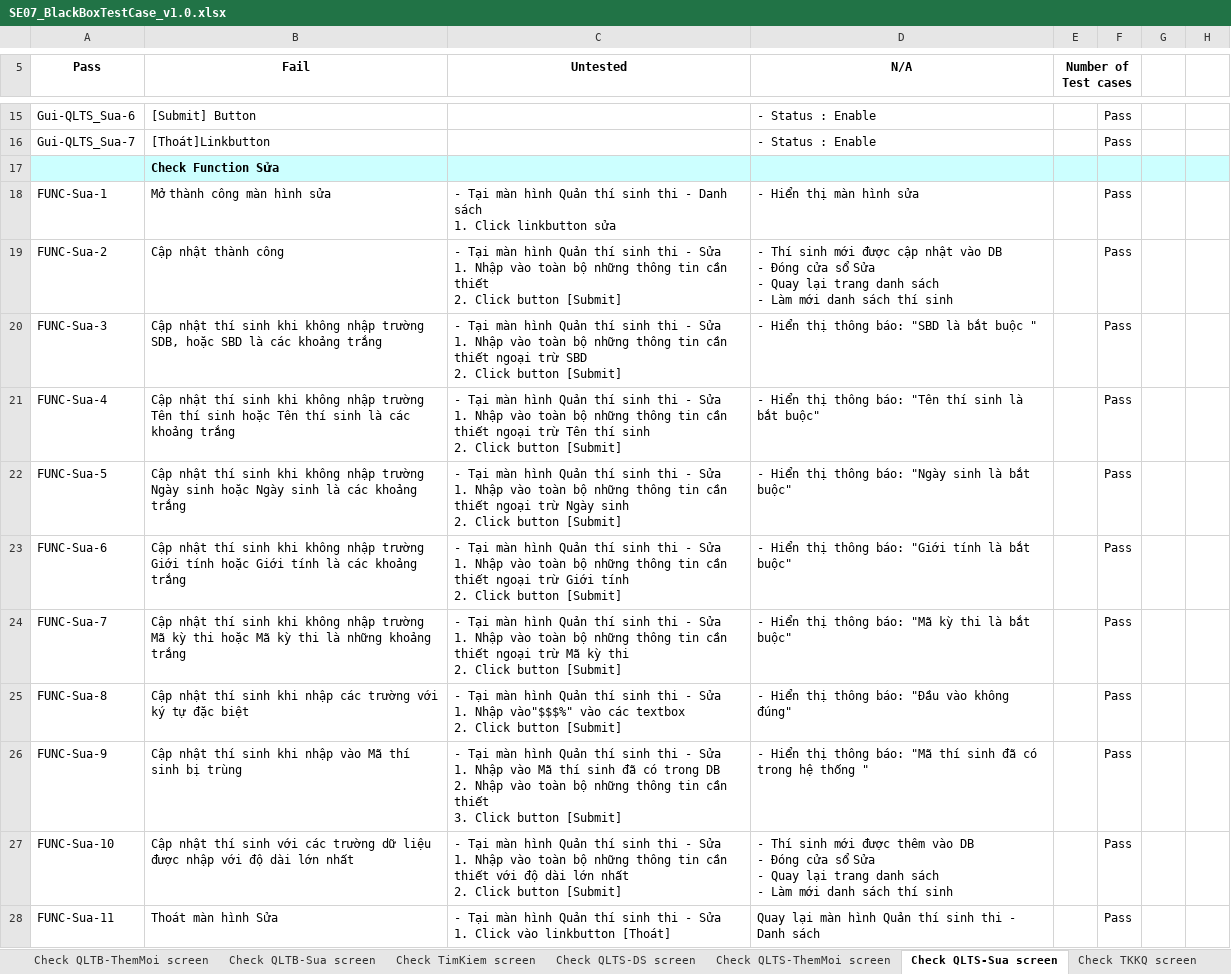
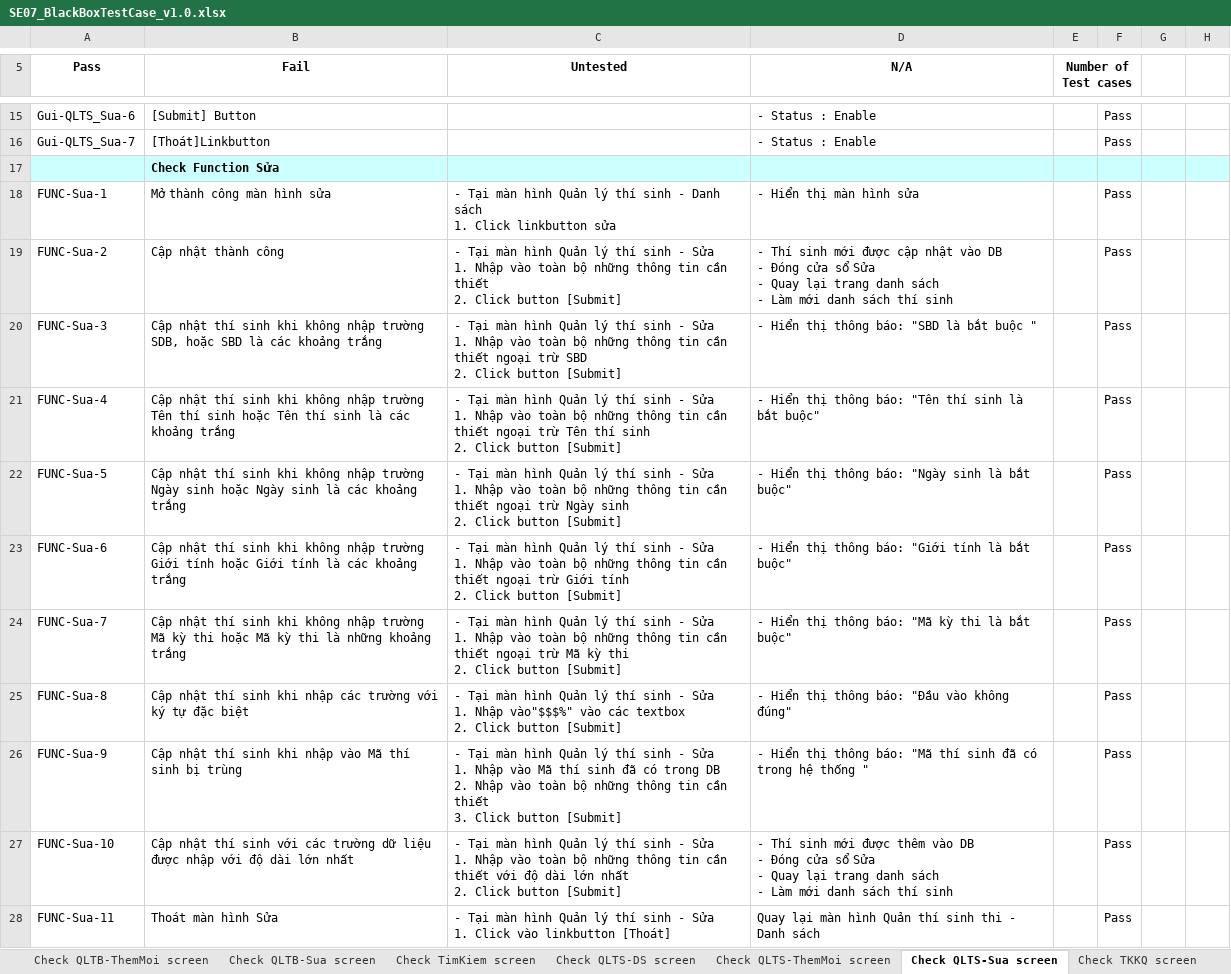
Before and after one commit to Huannguyenit/SE07_HeThongThiTracNghiemTrucTuyen, an Excel workbook: Docs/SE07_BlackBoxTestCase_v1.0.xlsx, sheet Check QLTS-Sua screen, drawn as a sheet; only a part is shown, gaps mark what is left out; values as stored, in another font and other column widths than the file's, no borders; the diff names each change by its address in the sheet, - before the commit and + after, or states it on an @@ line.

```diff
--- a/Docs/SE07_BlackBoxTestCase_v1.0.xlsx (sheet Check QLTS-Sua screen)
+++ b/Docs/SE07_BlackBoxTestCase_v1.0.xlsx (sheet Check QLTS-Sua screen)
-C18 (Untested): …hình Quản thí sinh thi - Danh…
+C18 (Untested): …hình Quản lý thí sinh - Danh…
-C19 (Untested): …hình Quản thí sinh thi - Sửa…
+C19 (Untested): …hình Quản lý thí sinh - Sửa…
-C20 (Untested): …hình Quản thí sinh thi - Sửa…
+C20 (Untested): …hình Quản lý thí sinh - Sửa…
-C21 (Untested): …hình Quản thí sinh thi - Sửa…
+C21 (Untested): …hình Quản lý thí sinh - Sửa…
-C22 (Untested): …hình Quản thí sinh thi - Sửa…
+C22 (Untested): …hình Quản lý thí sinh - Sửa…
-C23 (Untested): …hình Quản thí sinh thi - Sửa…
+C23 (Untested): …hình Quản lý thí sinh - Sửa…
-C24 (Untested): …hình Quản thí sinh thi - Sửa…
+C24 (Untested): …hình Quản lý thí sinh - Sửa…
-C25 (Untested): …hình Quản thí sinh thi - Sửa…
+C25 (Untested): …hình Quản lý thí sinh - Sửa…
-C26 (Untested): …hình Quản thí sinh thi - Sửa…
+C26 (Untested): …hình Quản lý thí sinh - Sửa…
-C27 (Untested): …hình Quản thí sinh thi - Sửa…
+C27 (Untested): …hình Quản lý thí sinh - Sửa…
-C28 (Untested): …hình Quản thí sinh thi - Sửa…
+C28 (Untested): …hình Quản lý thí sinh - Sửa…
```
Also changed, not shown: sheet Test case List, sheet Check QLTS-ThemMoi screen, sheet Check QLTG-CN screen, sheet Check DX screen, sheet Check QMK screen, sheet Check QLKT-CN screen, 13 more sheets, other sheet tabs.
